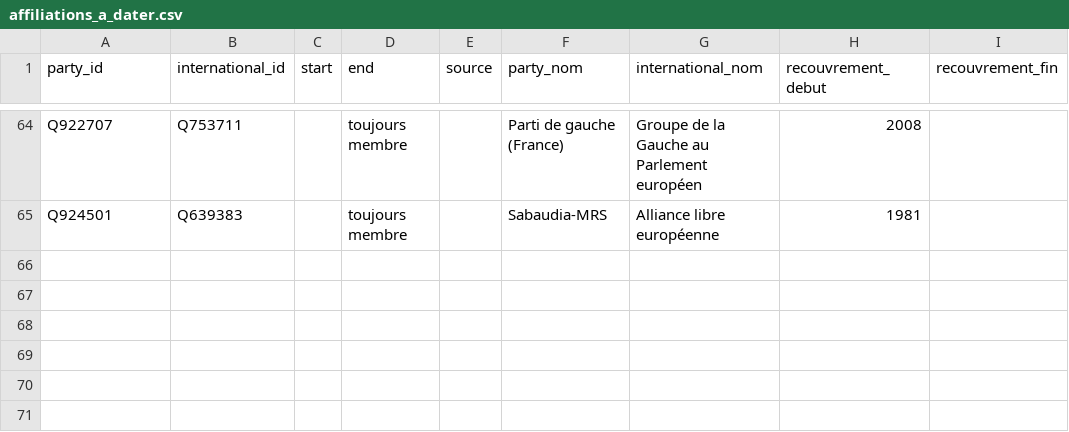
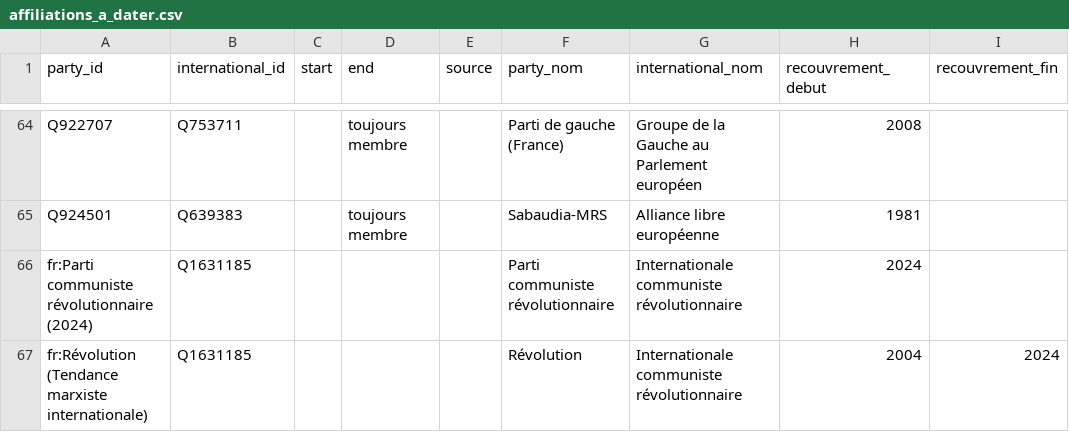
Before and after one commit to srcchi/G-n-aGauche, a CSV file: data/sortie/affiliations_a_dater.csv, drawn as a sheet; only a part is shown, gaps mark what is left out; the diff names each change by its address in the sheet, - before the commit and + after, or states it on an @@ line.

```diff
--- a/data/sortie/affiliations_a_dater.csv
+++ b/data/sortie/affiliations_a_dater.csv
+row 66: fr:Parti communiste révolutionnaire (2024) | Q1631185 |  |  |  | Parti communiste révolutionnaire | Internationale communiste révolutionnaire | 2024
+row 67: fr:Révolution (Tendance marxiste internationale) | Q1631185 |  |  |  | Révolution | Internationale communiste révolutionnaire | 2004 | 2024
```
Also changed, not shown: data/manuel/aretes_manuelles.csv, data/sortie/affiliations.csv, 33 other files.
